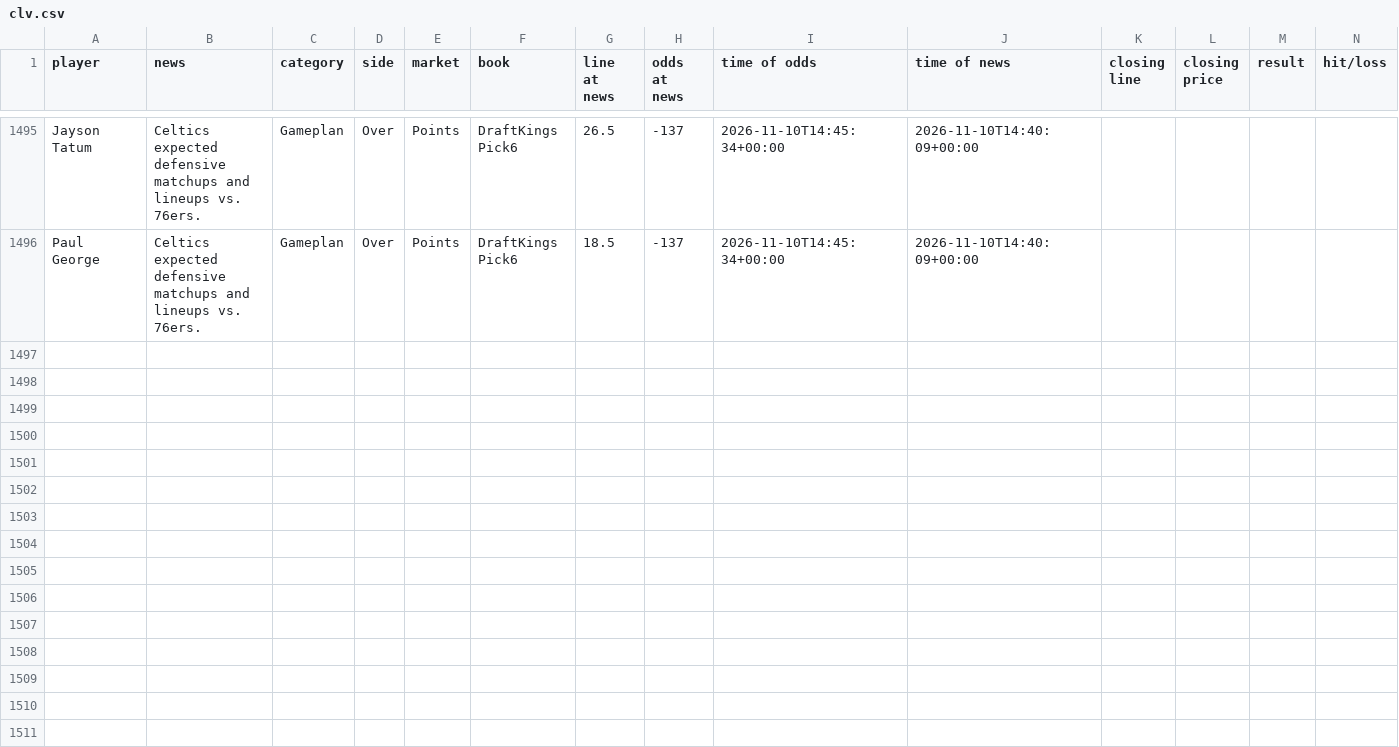
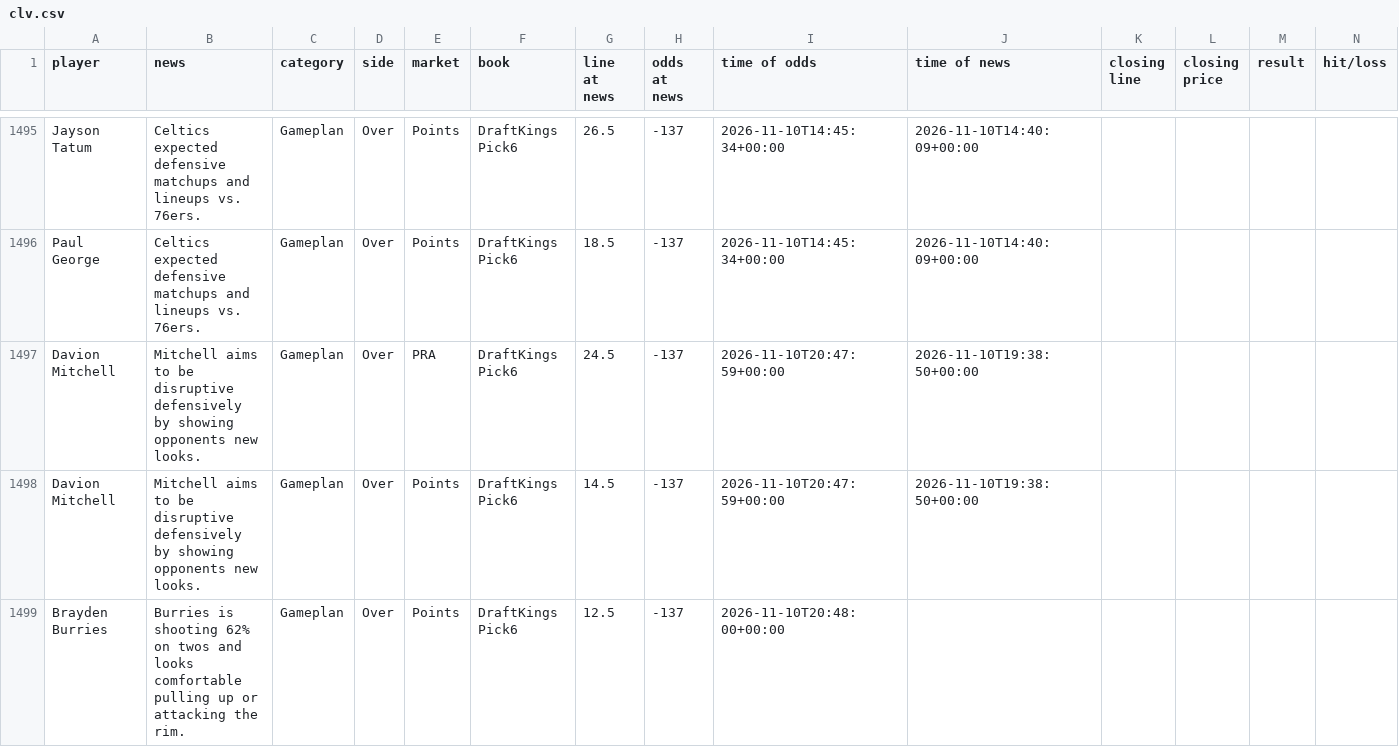
Before and after one commit to jriordan55/nba-news-scanner, a CSV file: data/clv.csv, drawn as a sheet; only a part is shown, gaps mark what is left out; rows hold the shown columns only; the diff names each change by its address in the sheet, - before the commit and + after, or states it on an @@ line.

```diff
--- a/data/clv.csv
+++ b/data/clv.csv
+row 1497: Davion Mitchell | Mitchell aims to be disruptive defensively by showing opponents new looks. | Gameplan | Over | PRA | DraftKings Pick6 | 24.5 | -137 | 2026-11-10T20:47:59+00:00 | 2026-11-10T19:38:50+00:00
+row 1498: Davion Mitchell | Mitchell aims to be disruptive defensively by showing opponents new looks. | Gameplan | Over | Points | DraftKings Pick6 | 14.5 | -137 | 2026-11-10T20:47:59+00:00 | 2026-11-10T19:38:50+00:00
+row 1499: Brayden Burries | Burries is shooting 62% on twos and looks comfortable pulling up or attacking the rim. | Gameplan | Over | Points | DraftKings Pick6 | 12.5 | -137 | 2026-11-10T20:48:00+00:00
```
Also changed, not shown: 1 other file.
